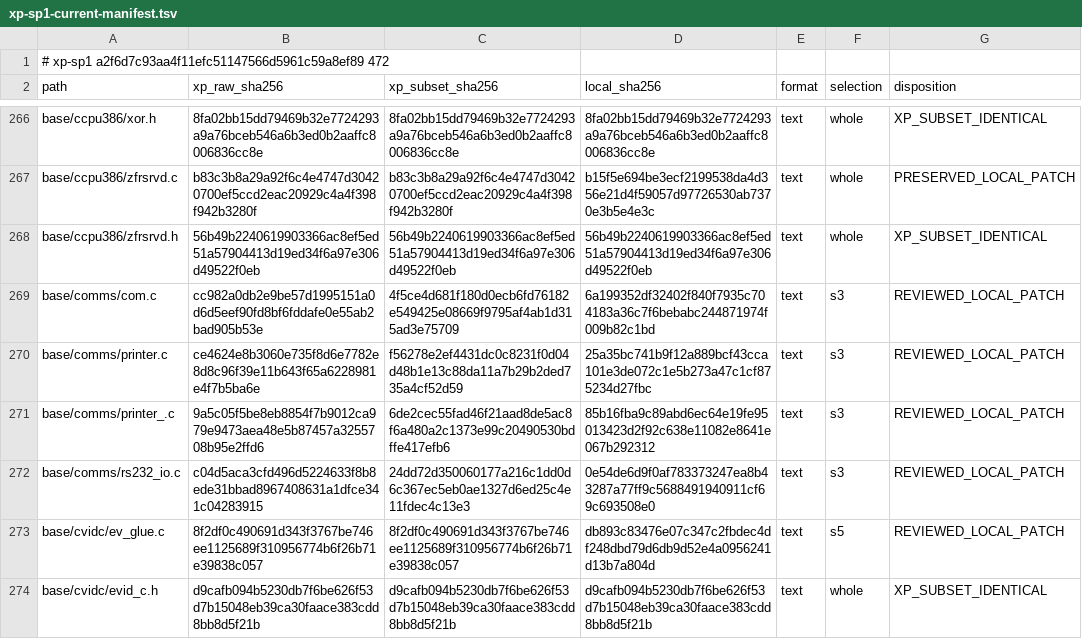
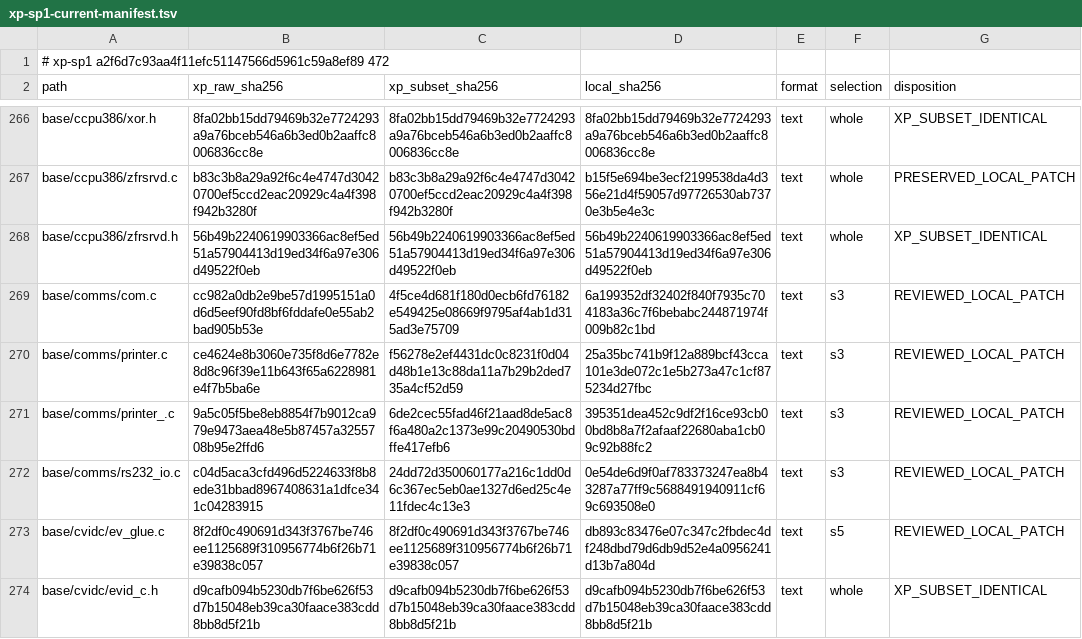
Before and after one commit to cshaxu/softpc, a TSV file: docs/etc/evidence/softpc/xp-sp1-current-manifest.tsv, drawn as a sheet; only a part is shown, gaps mark what is left out.

```diff
--- a/docs/etc/evidence/softpc/xp-sp1-current-manifest.tsv
+++ b/docs/etc/evidence/softpc/xp-sp1-current-manifest.tsv
@@ -270,3 +270,3 @@ base/comms/com.c	cc982a0db2e9be57d1995151a0d6d5eef90fd8bf6fddafe0e55ab2bad905b53
 base/comms/printer.c	ce4624e8b3060e735f8d6e7782e8d8c96f39e11b643f65a6228981e4f7b5ba6e	f56278e2ef4431dc0c8231f0d04d48b1e13c88da11a7b29b2ded735a4cf52d59	25a35bc741b9f12a889bcf43cca101e3de072c1e5b273a47c1cf875234d27fbc	text	s3	REVIEWED_LOCAL_PATCH
-base/comms/printer_.c	9a5c05f5be8eb8854f7b9012ca979e9473aea48e5b87457a3255708b95e2ffd6	6de2cec55fad46f21aad8de5ac8f6a480a2c1373e99c20490530bdffe417efb6	85b16fba9c89abd6ec64e19fe95013423d2f92c638e11082e8641e067b292312	text	s3	REVIEWED_LOCAL_PATCH
+base/comms/printer_.c	9a5c05f5be8eb8854f7b9012ca979e9473aea48e5b87457a3255708b95e2ffd6	6de2cec55fad46f21aad8de5ac8f6a480a2c1373e99c20490530bdffe417efb6	395351dea452c9df2f16ce93cb00bd8b8a7f2afaaf22680aba1cb09c92b88fc2	text	s3	REVIEWED_LOCAL_PATCH
 base/comms/rs232_io.c	c04d5aca3cfd496d5224633f8b8ede31bbad8967408631a1dfce341c04283915	24dd72d350060177a216c1dd0d6c367ec5eb0ae1327d6ed25c4e11fdec4c13e3	0e54de6d9f0af783373247ea8b43287a77ff9c5688491940911cf69c693508e0	text	s3	REVIEWED_LOCAL_PATCH
```
Also changed, not shown: docs/etc/evidence/softpc/m9-t100-files.tsv, 5 other files.
